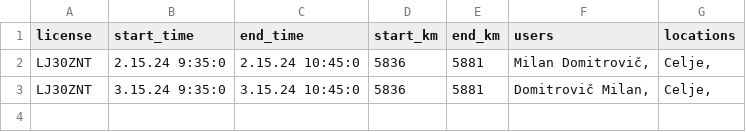
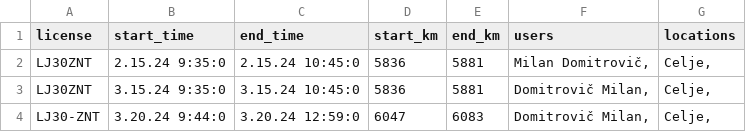
Before and after one commit to SRP-B/dat-za, a CSV file: active_car.csv, drawn as a sheet.

Commit message:
Appv11

```diff
--- a/active_car.csv
+++ b/active_car.csv
@@ -3 +3,2 @@ LJ30ZNT;2.15.24 9:35:0;2.15.24 10:45:0;5836;5881;"Milan Domitrovič,";"Celje,"
 LJ30ZNT;3.15.24 9:35:0;3.15.24 10:45:0;5836;5881;"Domitrovič Milan,";"Celje,"
+LJ30-ZNT;3.20.24 9:44:0;3.20.24 12:59:0;6047;6083;"Domitrovič Milan,";"Celje,"
```
